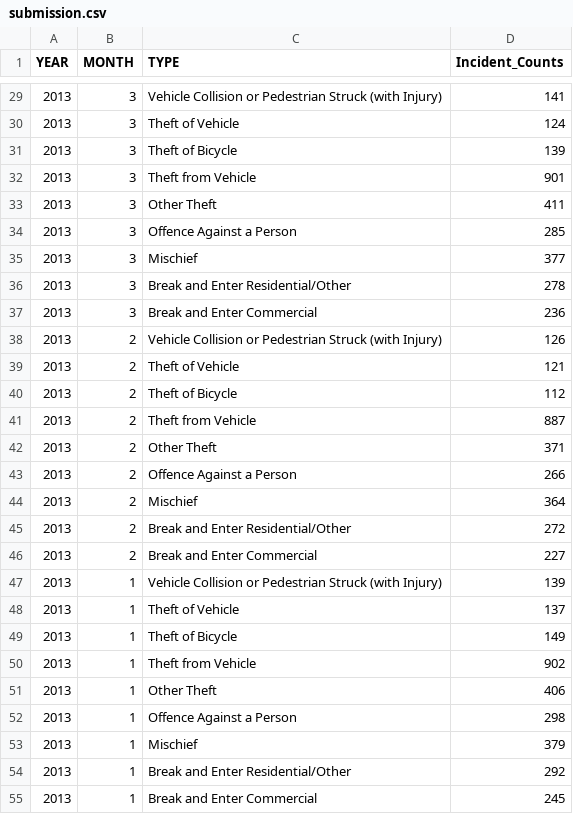
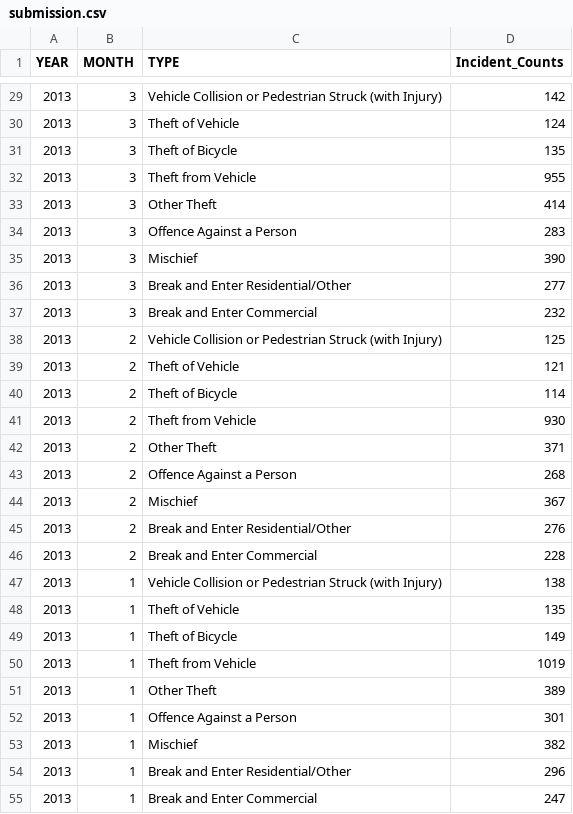
Before and after one commit to dhruvgaur10/Crime-Forecast-XGBoost, a CSV file: submission.csv, drawn as a sheet; only a part is shown, gaps mark what is left out; the diff covers the shown part only.

```diff
--- a/submission.csv
+++ b/submission.csv
@@ -29,27 +29,27 @@ YEAR,MONTH,TYPE,Incident_Counts
-2013,3,Vehicle Collision or Pedestrian Struck (with Injury),141
+2013,3,Vehicle Collision or Pedestrian Struck (with Injury),142
 2013,3,Theft of Vehicle,124
-2013,3,Theft of Bicycle,139
-2013,3,Theft from Vehicle,901
-2013,3,Other Theft,411
-2013,3,Offence Against a Person,285
-2013,3,Mischief,377
-2013,3,Break and Enter Residential/Other,278
-2013,3,Break and Enter Commercial,236
-2013,2,Vehicle Collision or Pedestrian Struck (with Injury),126
+2013,3,Theft of Bicycle,135
+2013,3,Theft from Vehicle,955
+2013,3,Other Theft,414
+2013,3,Offence Against a Person,283
+2013,3,Mischief,390
+2013,3,Break and Enter Residential/Other,277
+2013,3,Break and Enter Commercial,232
+2013,2,Vehicle Collision or Pedestrian Struck (with Injury),125
 2013,2,Theft of Vehicle,121
-2013,2,Theft of Bicycle,112
-2013,2,Theft from Vehicle,887
+2013,2,Theft of Bicycle,114
+2013,2,Theft from Vehicle,930
 2013,2,Other Theft,371
-2013,2,Offence Against a Person,266
-2013,2,Mischief,364
-2013,2,Break and Enter Residential/Other,272
-2013,2,Break and Enter Commercial,227
-2013,1,Vehicle Collision or Pedestrian Struck (with Injury),139
-2013,1,Theft of Vehicle,137
+2013,2,Offence Against a Person,268
+2013,2,Mischief,367
+2013,2,Break and Enter Residential/Other,276
+2013,2,Break and Enter Commercial,228
+2013,1,Vehicle Collision or Pedestrian Struck (with Injury),138
+2013,1,Theft of Vehicle,135
 2013,1,Theft of Bicycle,149
-2013,1,Theft from Vehicle,902
-2013,1,Other Theft,406
-2013,1,Offence Against a Person,298
-2013,1,Mischief,379
-2013,1,Break and Enter Residential/Other,292
-2013,1,Break and Enter Commercial,245
+2013,1,Theft from Vehicle,1019
+2013,1,Other Theft,389
+2013,1,Offence Against a Person,301
+2013,1,Mischief,382
+2013,1,Break and Enter Residential/Other,296
+2013,1,Break and Enter Commercial,247
```
Also changed, not shown: 120 edited cells elsewhere in this file, 4 other files.
